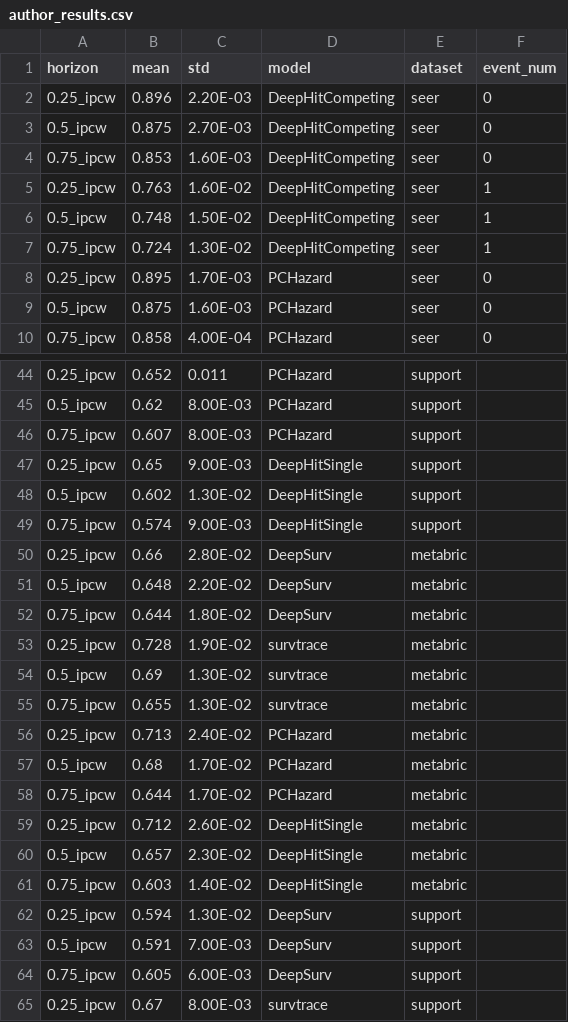
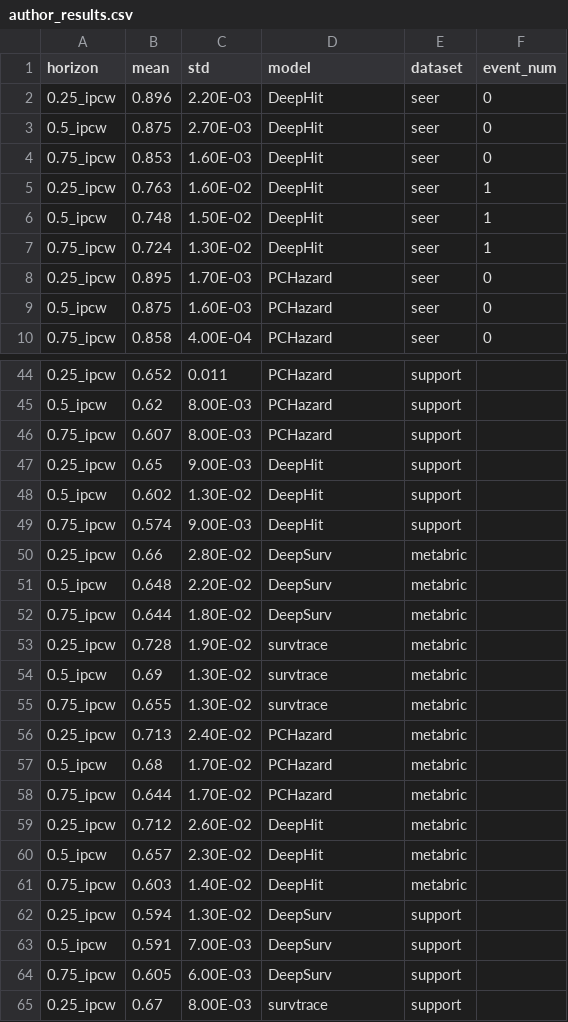
Before and after one commit to Bbold72/SurvTRACE, a CSV file: author_results.csv, drawn as a sheet; only a part is shown, gaps mark what is left out.

Commit message:
combine DeepHit single & competing events

```diff
--- a/author_results.csv
+++ b/author_results.csv
@@ -1,8 +1,8 @@
 horizon,mean,std,model,dataset,event_num
-0.25_ipcw,0.896,2.20E-03,DeepHitCompeting,seer,0
-0.5_ipcw,0.875,2.70E-03,DeepHitCompeting,seer,0
-0.75_ipcw,0.853,1.60E-03,DeepHitCompeting,seer,0
-0.25_ipcw,0.763,1.60E-02,DeepHitCompeting,seer,1
-0.5_ipcw,0.748,1.50E-02,DeepHitCompeting,seer,1
-0.75_ipcw,0.724,1.30E-02,DeepHitCompeting,seer,1
+0.25_ipcw,0.896,2.20E-03,DeepHit,seer,0
+0.5_ipcw,0.875,2.70E-03,DeepHit,seer,0
+0.75_ipcw,0.853,1.60E-03,DeepHit,seer,0
+0.25_ipcw,0.763,1.60E-02,DeepHit,seer,1
+0.5_ipcw,0.748,1.50E-02,DeepHit,seer,1
+0.75_ipcw,0.724,1.30E-02,DeepHit,seer,1
 0.25_ipcw,0.895,1.70E-03,PCHazard,seer,0
@@ -46,5 +46,5 @@ horizon,mean,std,model,dataset,event_num
 0.75_ipcw,0.607,8.00E-03,PCHazard,support,
-0.25_ipcw,0.65,9.00E-03,DeepHitSingle,support,
-0.5_ipcw,0.602,1.30E-02,DeepHitSingle,support,
-0.75_ipcw,0.574,9.00E-03,DeepHitSingle,support,
+0.25_ipcw,0.65,9.00E-03,DeepHit,support,
+0.5_ipcw,0.602,1.30E-02,DeepHit,support,
+0.75_ipcw,0.574,9.00E-03,DeepHit,support,
 0.25_ipcw,0.66,2.80E-02,DeepSurv,metabric,
@@ -58,5 +58,5 @@ horizon,mean,std,model,dataset,event_num
 0.75_ipcw,0.644,1.70E-02,PCHazard,metabric,
-0.25_ipcw,0.712,2.60E-02,DeepHitSingle,metabric,
-0.5_ipcw,0.657,2.30E-02,DeepHitSingle,metabric,
-0.75_ipcw,0.603,1.40E-02,DeepHitSingle,metabric,
+0.25_ipcw,0.712,2.60E-02,DeepHit,metabric,
+0.5_ipcw,0.657,2.30E-02,DeepHit,metabric,
+0.75_ipcw,0.603,1.40E-02,DeepHit,metabric,
 0.25_ipcw,0.594,1.30E-02,DeepSurv,support,
```
Also changed, not shown: 8 other files.
